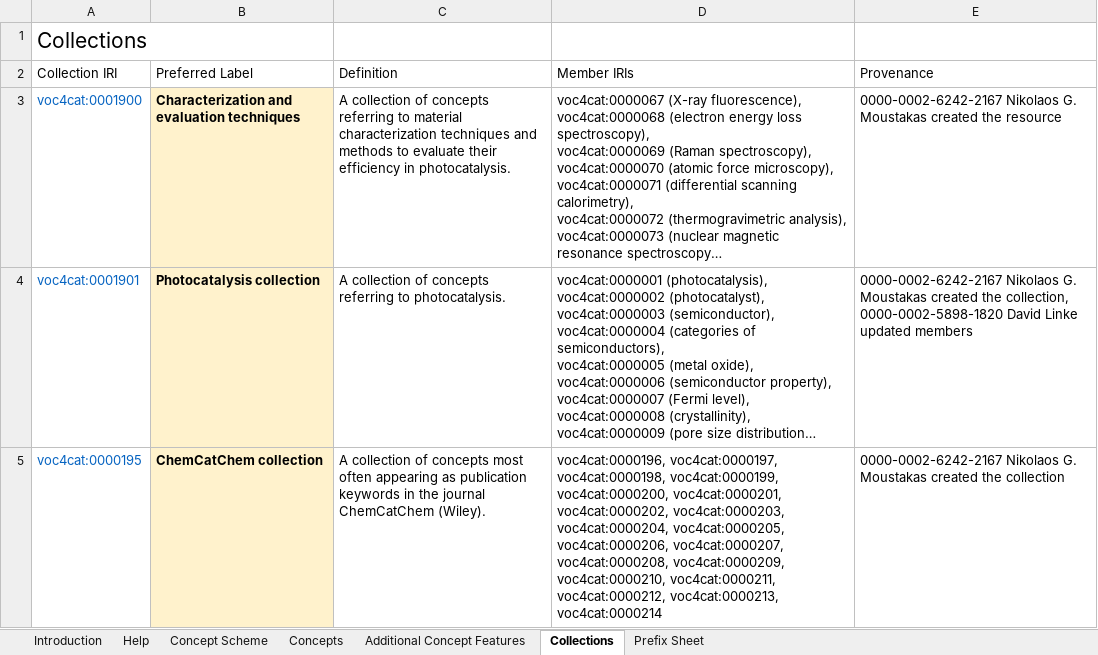
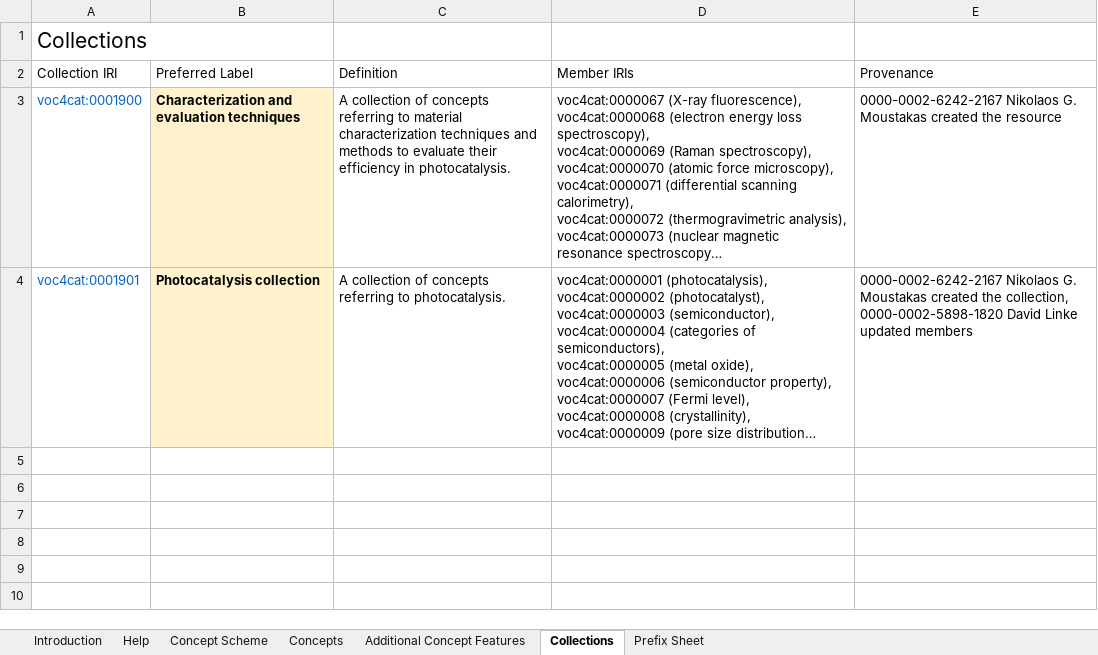
Before and after one commit to nfdi4cat/voc4cat, an Excel workbook: inbox-excel-vocabs/voc4cat.xlsx, sheet Collections, drawn as a sheet; long unchanged cells end in …; values as stored, in another font and other column widths than the file's, no borders; table styles not drawn; the diff names each change by its address in the sheet, - before the commit and + after, or states it on an @@ line.

Commit message:
Remove ChemCatChem collection
An updated PR by removing the ChemCatChem collection entry. The new concepts and top-level structure remains.

```diff
--- a/inbox-excel-vocabs/voc4cat.xlsx (sheet Collections)
+++ b/inbox-excel-vocabs/voc4cat.xlsx (sheet Collections)
-row 5: voc4cat:0000195 | ChemCatChem collection | A collection of concepts most often appearing as publication keywords in the journal ChemCatChem (Wiley). | voc4cat:0000196, voc4cat:0000197, voc4cat:0000198, voc4cat:0000199, voc4cat:0000200, voc4cat:0000201, voc4cat:0000202, voc4cat:0000203, voc4cat:0000204, voc4cat:0000205, voc4cat:0000206, voc4cat:0000207, voc4cat:0000208, voc4cat:0000209, voc4cat:0000210, voc4cat:0000211, voc4cat:0000212, voc4cat:0000213, voc4cat:0000214 | 0000-0002-6242-2167 Nikolaos G. Moustakas created the collection
```
